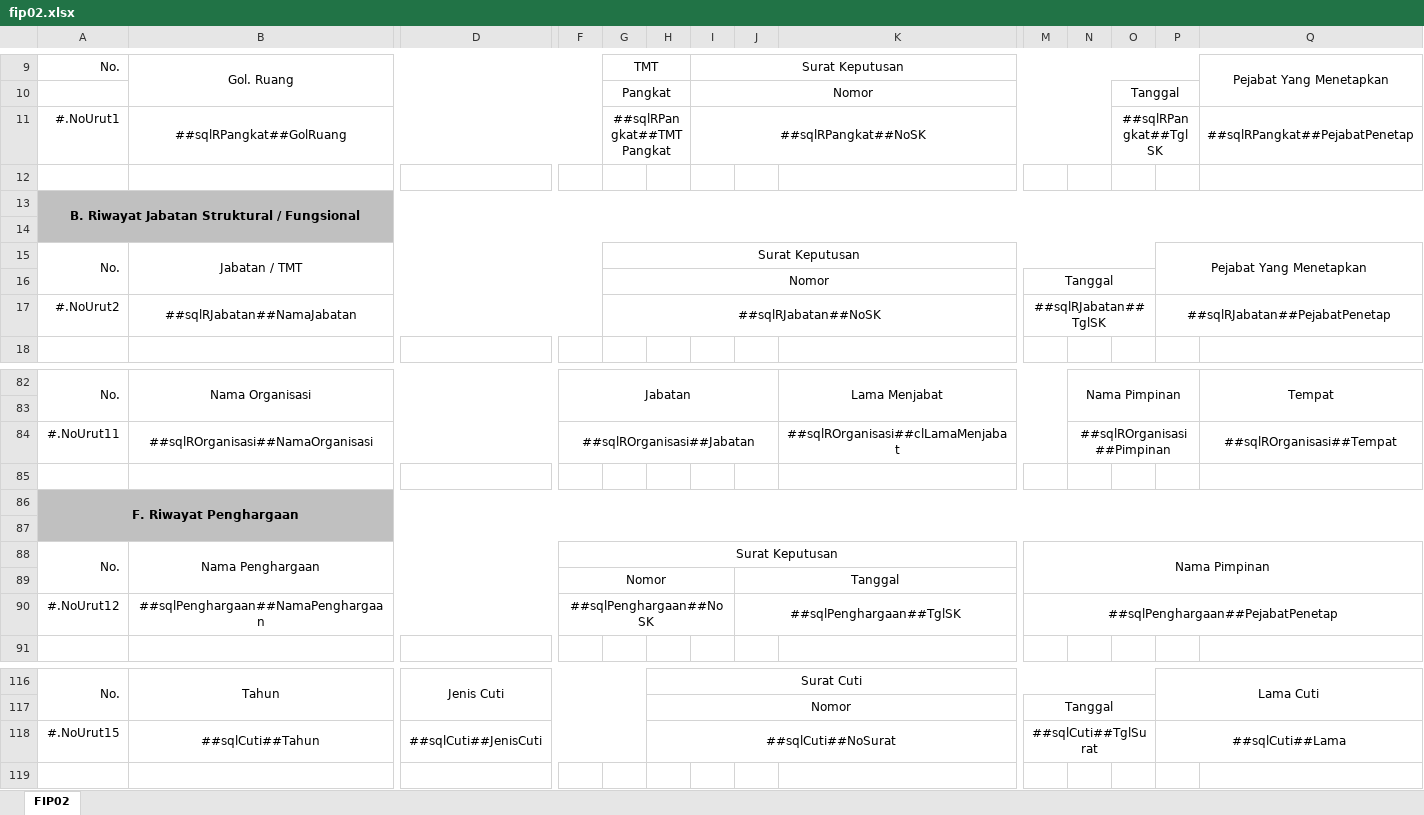
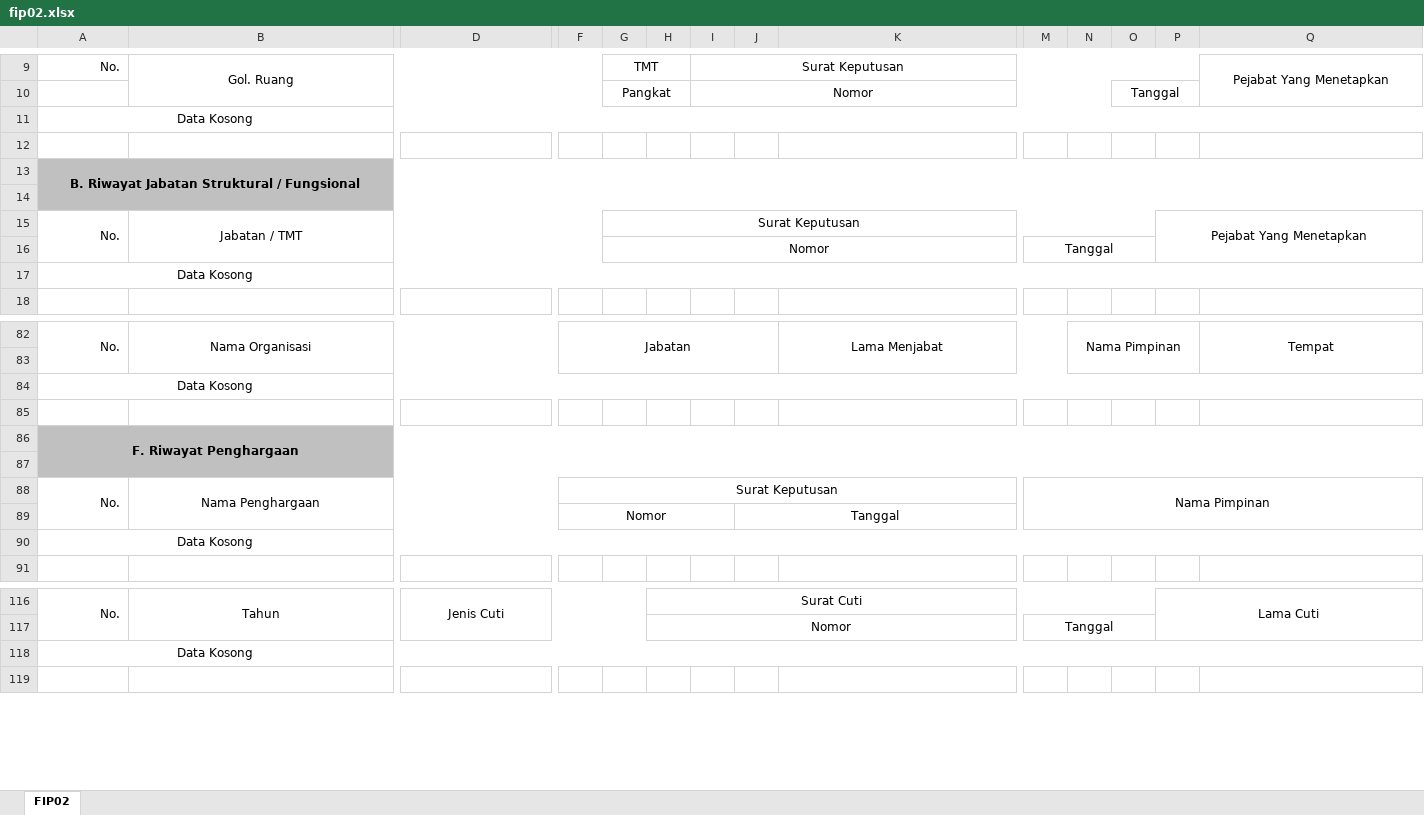
Before and after one commit to valsix/mojokerto_simpeg, an Excel workbook: templates/fip02.xlsx, sheet FIP02, drawn as a sheet; only a part is shown, gaps mark what is left out; values as stored, in another font and other column widths than the file's, no borders; charts and pictures not drawn; removed rows and columns are numbered as before the commit, all else as after; rows hold the shown columns only; the diff covers the shown part only; the diff names each change by its address in the sheet, - before the commit and + after, or states it on an @@ line.

```diff
--- a/templates/fip02.xlsx (sheet FIP02)
+++ b/templates/fip02.xlsx (sheet FIP02)
-row 11: #.NoUrut1 | ##sqlRPangkat##GolRuang |  |  | ##sqlRPangkat##TMTPangkat |  | ##sqlRPangkat##NoSK |  |  |  |  | ##sqlRPangkat##TglSK |  | ##sqlRPangkat##PejabatPenetap
+row 11: Data Kosong
-row 17: #.NoUrut2 | ##sqlRJabatan##NamaJabatan |  |  | ##sqlRJabatan##NoSK |  |  |  |  | ##sqlRJabatan##TglSK |  |  | ##sqlRJabatan##PejabatPenetap
+row 17: Data Kosong
-row 84: #.NoUrut11 | ##sqlROrganisasi##NamaOrganisasi |  | ##sqlROrganisasi##Jabatan |  |  |  |  | ##sqlROrganisasi##clLamaMenjabat |  | ##sqlROrganisasi##Pimpinan |  |  | ##sqlROrganisasi##Tempat
+row 84: Data Kosong
-row 90: #.NoUrut12 | ##sqlPenghargaan##NamaPenghargaan |  | ##sqlPenghargaan##NoSK |  |  |  | ##sqlPenghargaan##TglSK |  | ##sqlPenghargaan##PejabatPenetap
+row 90: Data Kosong
-row 118: #.NoUrut15 | ##sqlCuti##Tahun | ##sqlCuti##JenisCuti |  |  | ##sqlCuti##NoSurat |  |  |  | ##sqlCuti##TglSurat |  |  | ##sqlCuti##Lama
+row 118: Data Kosong
```
Also changed, not shown: 12 added rows, 12 removed rows and 24 edited cells elsewhere in this sheet, charts or pictures, 9 other files.
